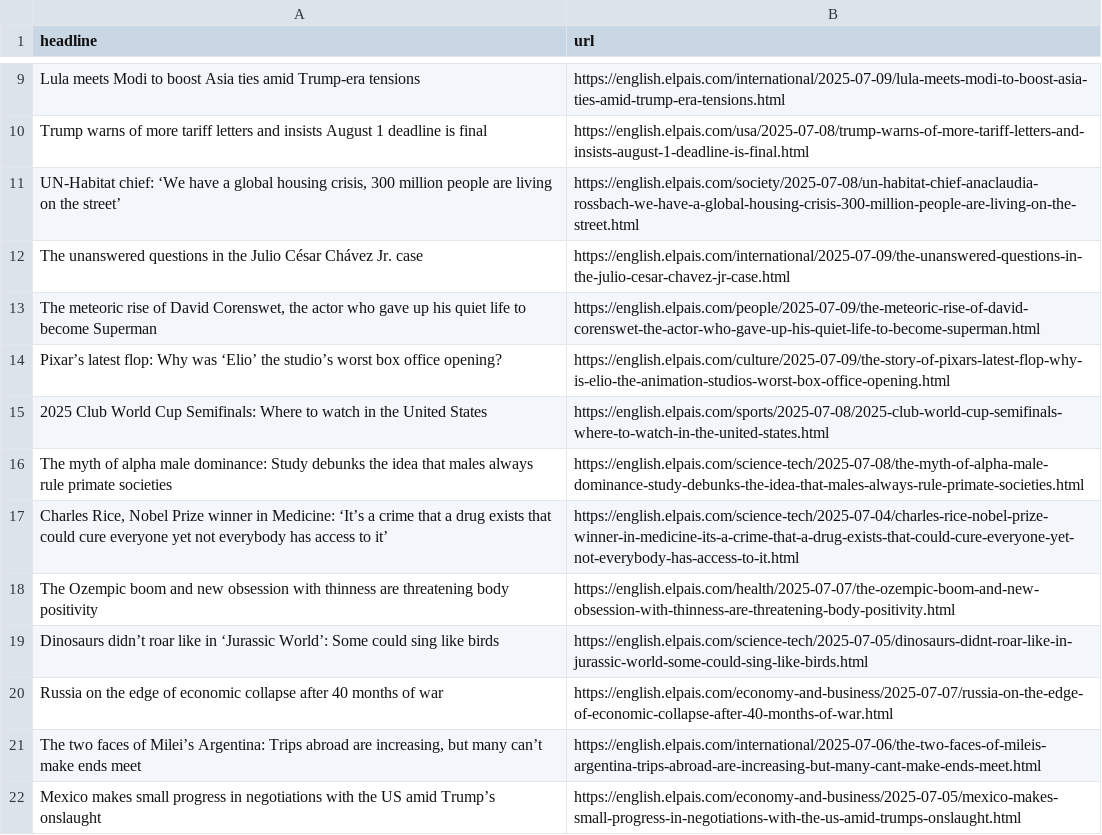
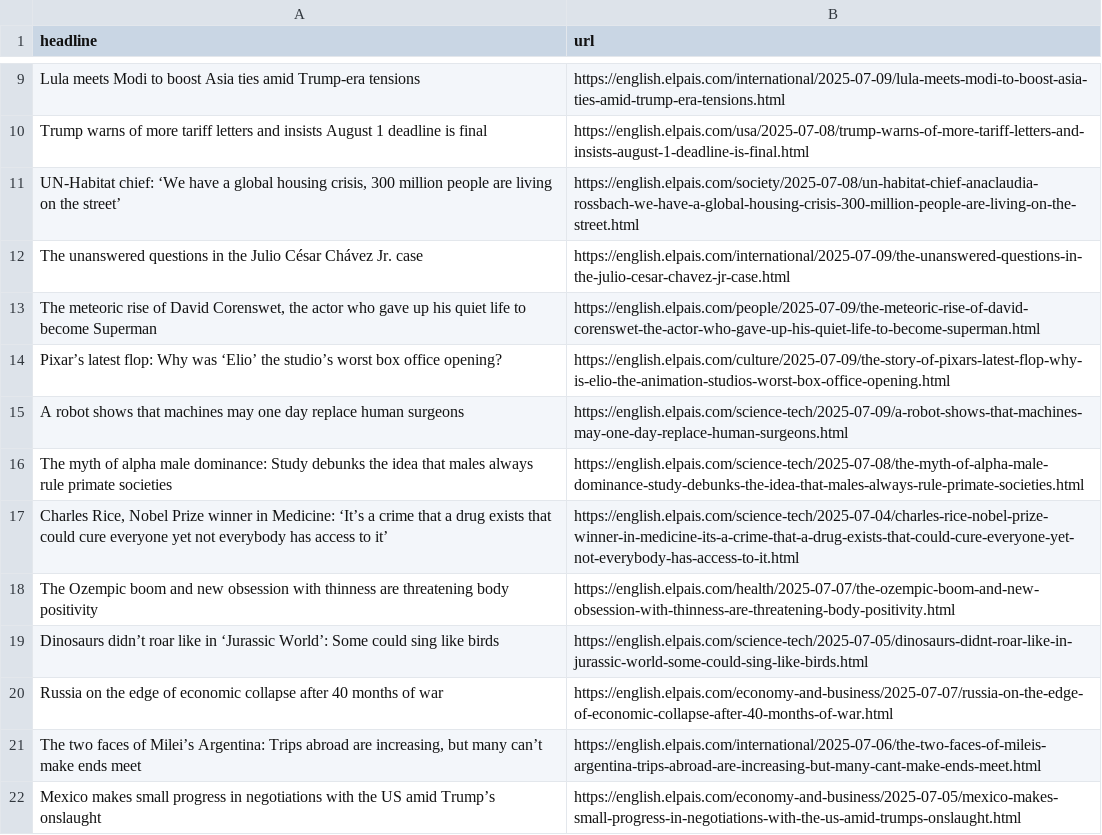
Before and after one commit to sa3991/el-pais-autoscraper, a CSV file: headlines.csv, drawn as a sheet; only a part is shown, gaps mark what is left out; removed rows and columns are numbered as before the commit, all else as after; the diff names each change by its address in the sheet, - before the commit and + after, or states it on an @@ line.

```diff
--- a/headlines.csv
+++ b/headlines.csv
-row 15: 2025 Club World Cup Semifinals: Where to watch in the United States | https://english.elpais.com/sports/2025-07-08/2025-club-world-cup-semifinals-where-to-watch-in-the-united-states.html
+row 15: A robot shows that machines may one day replace human surgeons | https://english.elpais.com/science-tech/2025-07-09/a-robot-shows-that-machines-may-one-day-replace-human-surgeons.html
```
